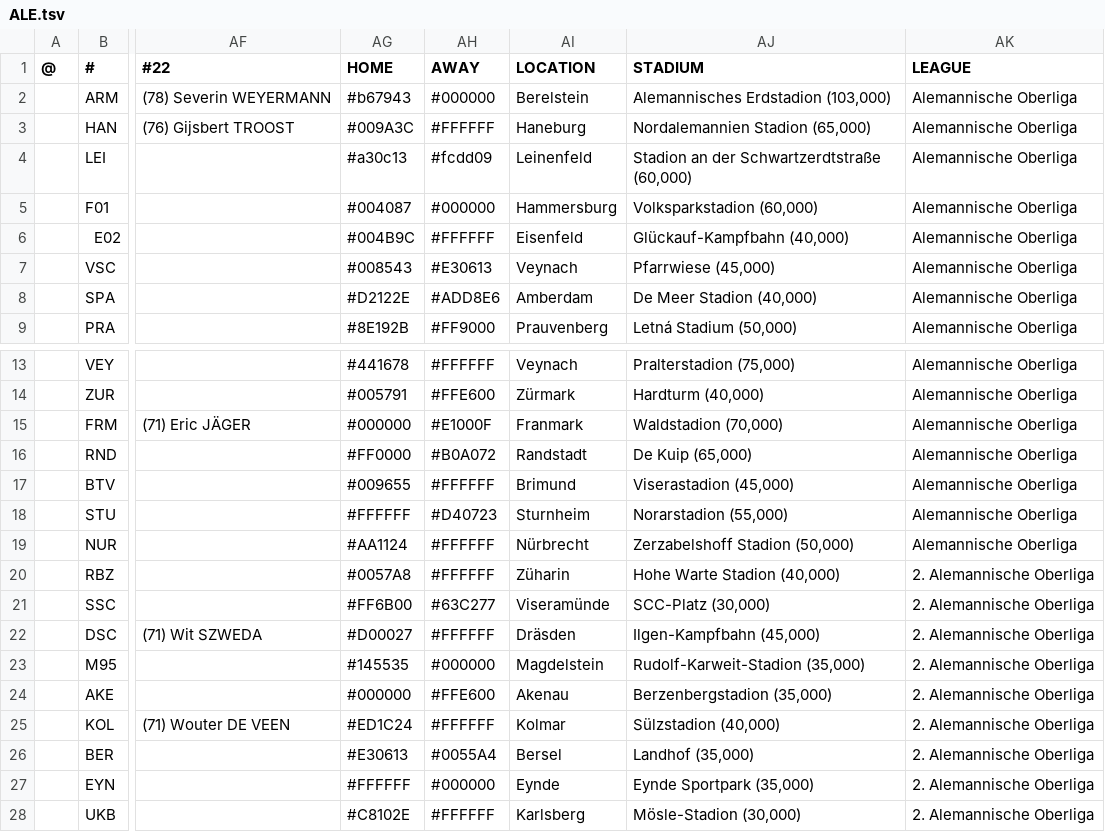
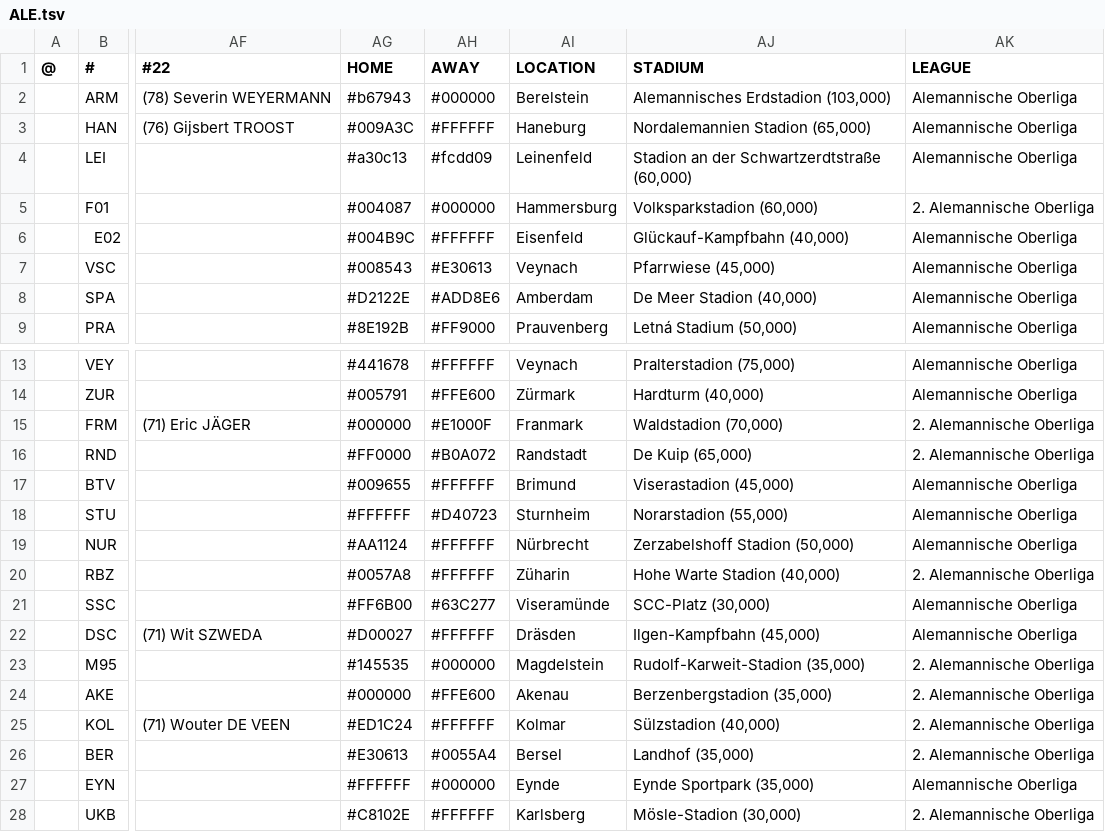
Before and after one commit to auroruse/avium-football-engine, a TSV file: src/presets/ALE.tsv, drawn as a sheet; only a part is shown, gaps mark what is left out; the diff names each change by its address in the sheet, - before the commit and + after, or states it on an @@ line.

```diff
--- a/src/presets/ALE.tsv
+++ b/src/presets/ALE.tsv
-AK5 (LEAGUE): Alemannische Oberliga
+AK5 (LEAGUE): 2. Alemannische Oberliga
-AK15:AK16 (LEAGUE): Alemannische Oberliga
+AK15:AK16 (LEAGUE): 2. Alemannische Oberliga
-AK21:AK22 (LEAGUE): 2. Alemannische Oberliga
+AK21:AK22 (LEAGUE): Alemannische Oberliga
-AK27 (LEAGUE): 2. Alemannische Oberliga
+AK27 (LEAGUE): Alemannische Oberliga
```
Also changed, not shown: src/presets/KAR.tsv, src/presets/NCH.tsv, 13 other files.
